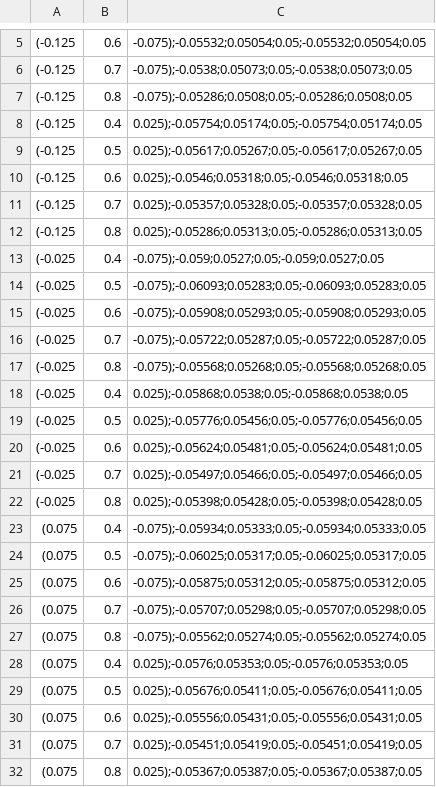
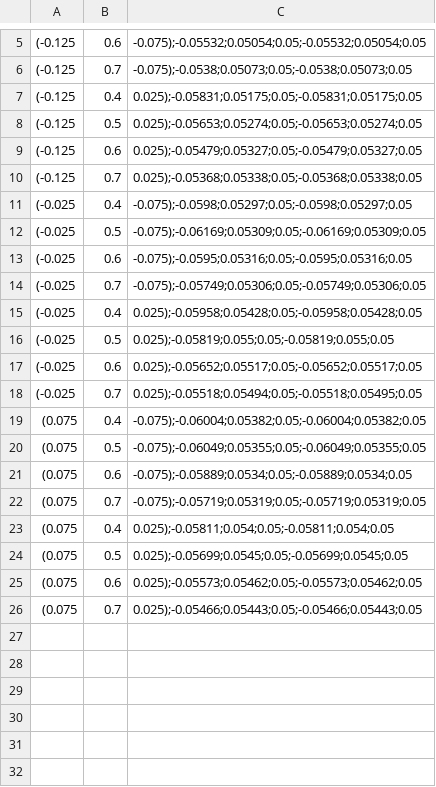
Before and after one commit to ionaic/masters-thesis, a CSV file: auto-animation/logs/spring_displacements.csv, drawn as a sheet; only a part is shown, gaps mark what is left out; removed rows and columns are numbered as before the commit, all else as after; the diff names each change by its address in the sheet, - before the commit and + after, or states it on an @@ line.

```diff
--- a/auto-animation/logs/spring_displacements.csv
+++ b/auto-animation/logs/spring_displacements.csv
-row 7: (-0.125 | 0.8 | -0.075);-0.05286;0.0508;0.05;-0.05286;0.0508;0.05
-C7: 0.025);-0.05754;0.05174;0.05;-0.05754;0.05174;0.05
+C7: 0.025);-0.05831;0.05175;0.05;-0.05831;0.05175;0.05
-C8: 0.025);-0.05617;0.05267;0.05;-0.05617;0.05267;0.05
+C8: 0.025);-0.05653;0.05274;0.05;-0.05653;0.05274;0.05
-C9: 0.025);-0.0546;0.05318;0.05;-0.0546;0.05318;0.05
+C9: 0.025);-0.05479;0.05327;0.05;-0.05479;0.05327;0.05
-C10: 0.025);-0.05357;0.05328;0.05;-0.05357;0.05328;0.05
+C10: 0.025);-0.05368;0.05338;0.05;-0.05368;0.05338;0.05
-row 12: (-0.125 | 0.8 | 0.025);-0.05286;0.05313;0.05;-0.05286;0.05313;0.05
-C11: -0.075);-0.059;0.0527;0.05;-0.059;0.0527;0.05
+C11: -0.075);-0.0598;0.05297;0.05;-0.0598;0.05297;0.05
-C12: -0.075);-0.06093;0.05283;0.05;-0.06093;0.05283;0.05
+C12: -0.075);-0.06169;0.05309;0.05;-0.06169;0.05309;0.05
-C13: -0.075);-0.05908;0.05293;0.05;-0.05908;0.05293;0.05
+C13: -0.075);-0.0595;0.05316;0.05;-0.0595;0.05316;0.05
-C14: -0.075);-0.05722;0.05287;0.05;-0.05722;0.05287;0.05
+C14: -0.075);-0.05749;0.05306;0.05;-0.05749;0.05306;0.05
-row 17: (-0.025 | 0.8 | -0.075);-0.05568;0.05268;0.05;-0.05568;0.05268;0.05
-C15: 0.025);-0.05868;0.0538;0.05;-0.05868;0.0538;0.05
+C15: 0.025);-0.05958;0.05428;0.05;-0.05958;0.05428;0.05
-C16: 0.025);-0.05776;0.05456;0.05;-0.05776;0.05456;0.05
+C16: 0.025);-0.05819;0.055;0.05;-0.05819;0.055;0.05
-C17: 0.025);-0.05624;0.05481;0.05;-0.05624;0.05481;0.05
+C17: 0.025);-0.05652;0.05517;0.05;-0.05652;0.05517;0.05
-C18: 0.025);-0.05497;0.05466;0.05;-0.05497;0.05466;0.05
+C18: 0.025);-0.05518;0.05494;0.05;-0.05518;0.05495;0.05
-row 22: (-0.025 | 0.8 | 0.025);-0.05398;0.05428;0.05;-0.05398;0.05428;0.05
-C19: -0.075);-0.05934;0.05333;0.05;-0.05934;0.05333;0.05
+C19: -0.075);-0.06004;0.05382;0.05;-0.06004;0.05382;0.05
-C20: -0.075);-0.06025;0.05317;0.05;-0.06025;0.05317;0.05
+C20: -0.075);-0.06049;0.05355;0.05;-0.06049;0.05355;0.05
-C21: -0.075);-0.05875;0.05312;0.05;-0.05875;0.05312;0.05
+C21: -0.075);-0.05889;0.0534;0.05;-0.05889;0.0534;0.05
-C22: -0.075);-0.05707;0.05298;0.05;-0.05707;0.05298;0.05
+C22: -0.075);-0.05719;0.05319;0.05;-0.05719;0.05319;0.05
-row 27: (0.075 | 0.8 | -0.075);-0.05562;0.05274;0.05;-0.05562;0.05274;0.05
-C23: 0.025);-0.0576;0.05353;0.05;-0.0576;0.05353;0.05
+C23: 0.025);-0.05811;0.054;0.05;-0.05811;0.054;0.05
-C24: 0.025);-0.05676;0.05411;0.05;-0.05676;0.05411;0.05
+C24: 0.025);-0.05699;0.0545;0.05;-0.05699;0.0545;0.05
-C25: 0.025);-0.05556;0.05431;0.05;-0.05556;0.05431;0.05
+C25: 0.025);-0.05573;0.05462;0.05;-0.05573;0.05462;0.05
-C26: 0.025);-0.05451;0.05419;0.05;-0.05451;0.05419;0.05
+C26: 0.025);-0.05466;0.05443;0.05;-0.05466;0.05443;0.05
-row 32: (0.075 | 0.8 | 0.025);-0.05367;0.05387;0.05;-0.05367;0.05387;0.05
```
Also changed, not shown: auto-animation/logs/accel_samples.csv, auto-animation/logs/angle_samples.csv, 12 other files.
